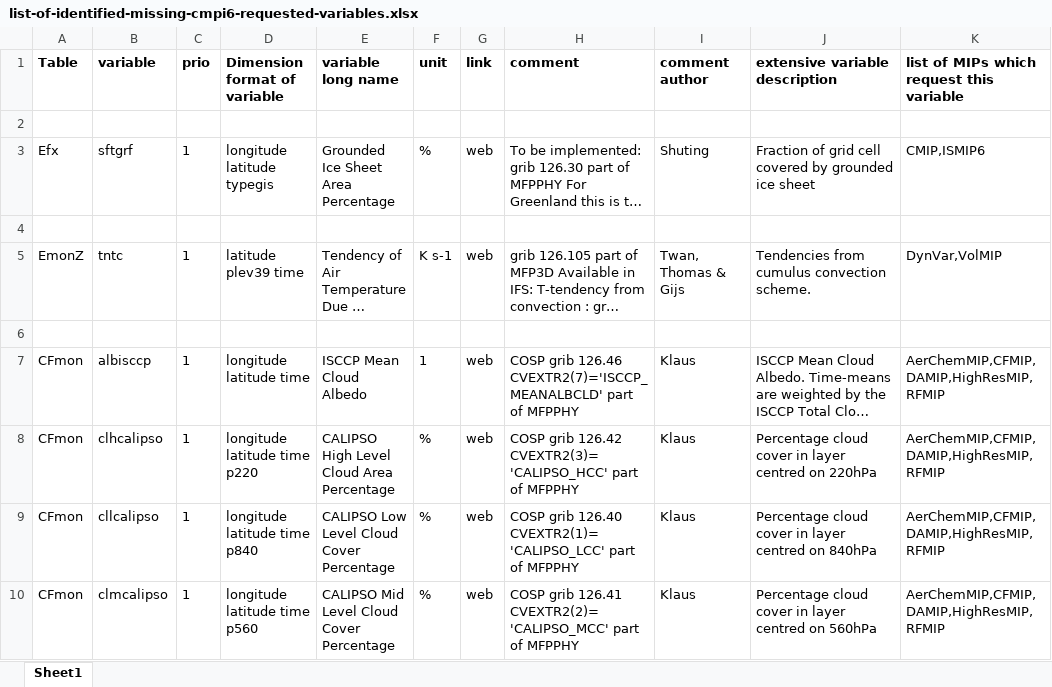
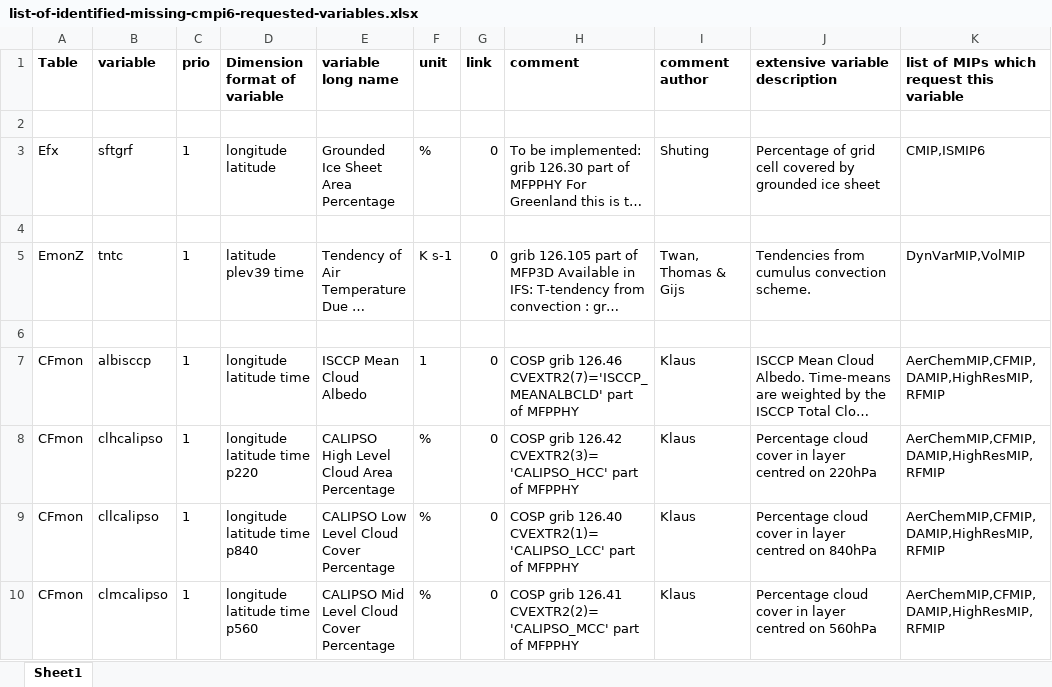
Before and after one commit to EC-Earth/ece2cmor3, an Excel workbook: ece2cmor3/resources/list-of-identified-missing-cmpi6-requested-variables.xlsx, sheet Sheet1, drawn as a sheet; only a part is shown; long unchanged cells end in …; values as stored, in another font and other column widths than the file's, no borders; the diff covers the shown part only; the diff names each change by its address in the sheet, - before the commit and + after, or states it on an @@ line.

```diff
--- a/ece2cmor3/resources/list-of-identified-missing-cmpi6-requested-variables.xlsx (sheet Sheet1)
+++ b/ece2cmor3/resources/list-of-identified-missing-cmpi6-requested-variables.xlsx (sheet Sheet1)
-D3 (Dimension format of variable): longitude latitude typegis
+D3 (Dimension format of variable): longitude latitude
-G3 (link): web
+G3 (link): 0
-J3 (extensive variable description): Fraction of grid…
+J3 (extensive variable description): Percentage of grid…
-G5 (link): web
+G5 (link): 0
-K5: DynVar,VolMIP
+K5: DynVarMIP,VolMIP
-G7:G10 (link): web
+G7:G10 (link): 0
```
Also changed, not shown: 22 added rows, 23 removed rows and 68 edited cells elsewhere in this sheet, formulas that keep their value, ece2cmor3/resources/list-of-ignored-cmpi6-requested-variables.xlsx.
